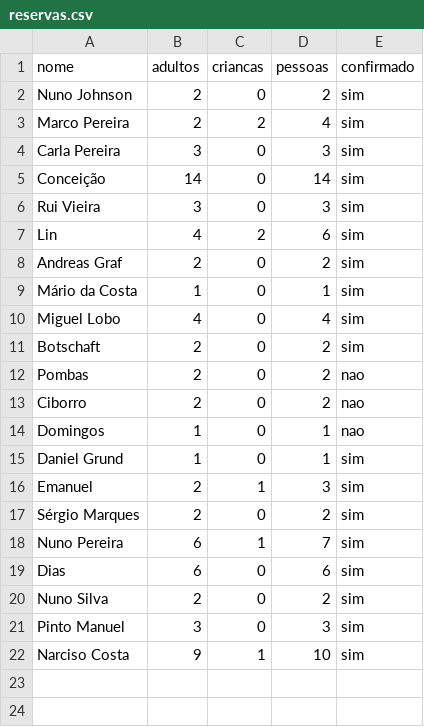
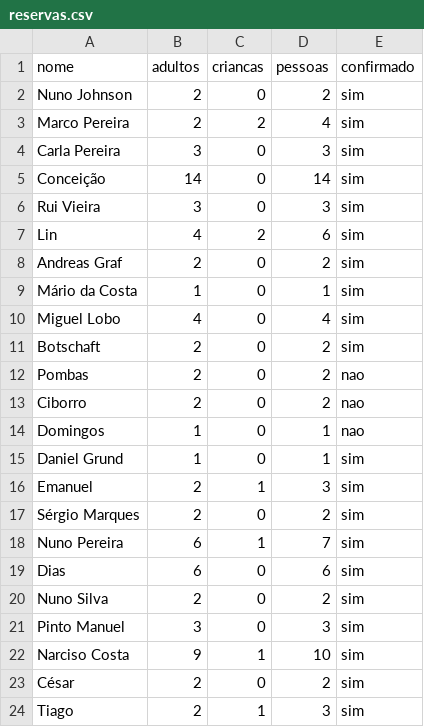
Before and after one commit to associacaoportuguesatugas-source/Tugas-, a CSV file: reservas-natal/reservas.csv, drawn as a sheet.

```diff
--- a/reservas-natal/reservas.csv
+++ b/reservas-natal/reservas.csv
@@ -22 +22,3 @@ Pinto Manuel;3;0;3;sim
 Narciso Costa;9;1;10;sim
+César;2;0;2;sim
+Tiago;2;1;3;sim
```
Also changed, not shown: 2 other files.
